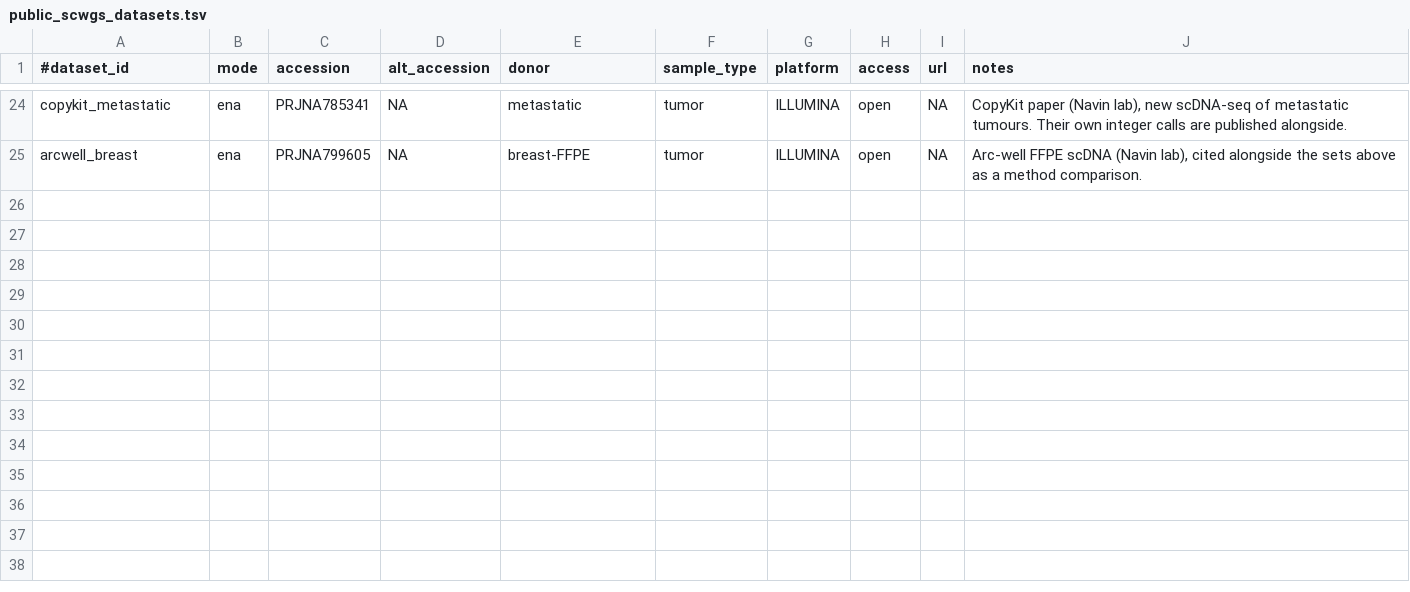
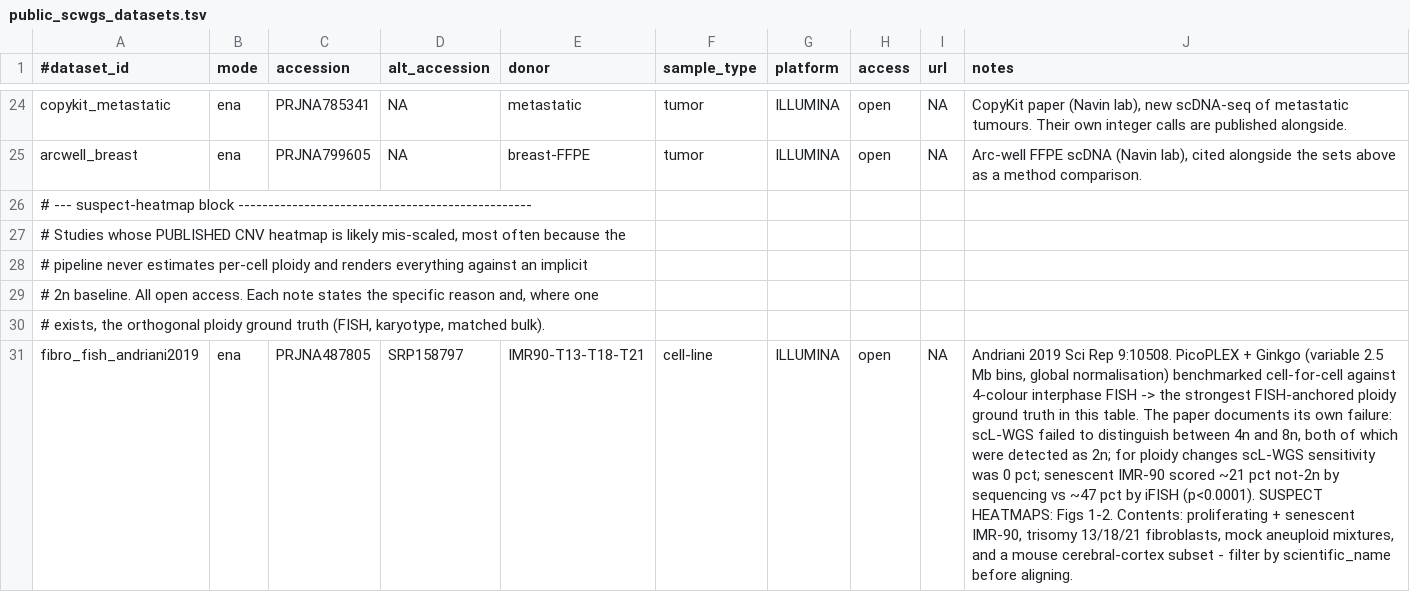
Before and after one commit to zhaoxiaofei/copy-num-bench-scwgs, a TSV file: public_scwgs_datasets.tsv, drawn as a sheet; only a part is shown, gaps mark what is left out; the diff covers the shown part only; the diff names each change by its address in the sheet, - before the commit and + after, or states it on an @@ line.

Commit message:
Added datasets potentially affected by innacurate or coarse-grained ploidy-estimation into the  file.

```diff
--- a/public_scwgs_datasets.tsv
+++ b/public_scwgs_datasets.tsv
+row 26: # --- suspect-heatmap block -------------------------------------------------
+row 27: # Studies whose PUBLISHED CNV heatmap is likely mis-scaled, most often because the
+row 28: # pipeline never estimates per-cell ploidy and renders everything against an implicit
+row 29: # 2n baseline. All open access. Each note states the specific reason and, where one
+row 30: # exists, the orthogonal ploidy ground truth (FISH, karyotype, matched bulk).
+row 31: fibro_fish_andriani2019 | ena | PRJNA487805 | SRP158797 | IMR90-T13-T18-T21 | cell-line | ILLUMINA | open | NA | Andriani 2019 Sci Rep 9:10508. PicoPLEX + Ginkgo (variable 2.5 Mb bins, global normalisation) benchmarked cell-for-cell against 4-colour interphase FISH -> the strongest FISH-anchored ploidy ground truth in this table. The paper documents its own failure: scL-WGS failed to distinguish between 4n and 8n, both of which were detected as 2n; for ploidy changes scL-WGS sensitivity was 0 pct; senescent IMR-90 scored ~21 pct not-2n by sequencing vs ~47 pct by iFISH (p<0.0001). SUSPECT HEATMAPS: Figs 1-2. Contents: proliferating + senescent IMR-90, trisomy 13/18/21 fibroblasts, mock aneuploid mixtures, and a mouse cerebral-cortex subset - filter by scientific_name before aligning.
```
Also changed, not shown: 5 added rows elsewhere in this file.
